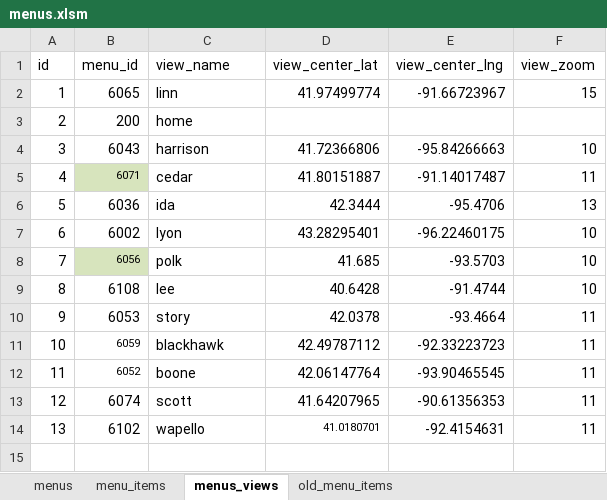
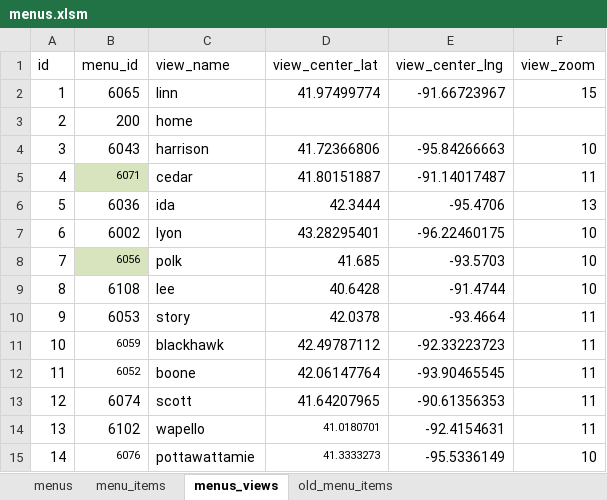
Before and after one commit to ui-libraries/PWM, an Excel workbook: resources/csv/menus.xlsm, sheet menus_views, drawn as a sheet; values as stored, in another font and other column widths than the file's, no borders; the diff names each change by its address in the sheet, - before the commit and + after, or states it on an @@ line.

Commit message:
updates menus

```diff
--- a/resources/csv/menus.xlsm (sheet menus_views)
+++ b/resources/csv/menus.xlsm (sheet menus_views)
+row 15: 14 | 6076 | pottawattamie | 41.3333273 | -95.5336149 | 10
```
Also changed, not shown: sheet menu_items, sheet menus, 1 other file.
